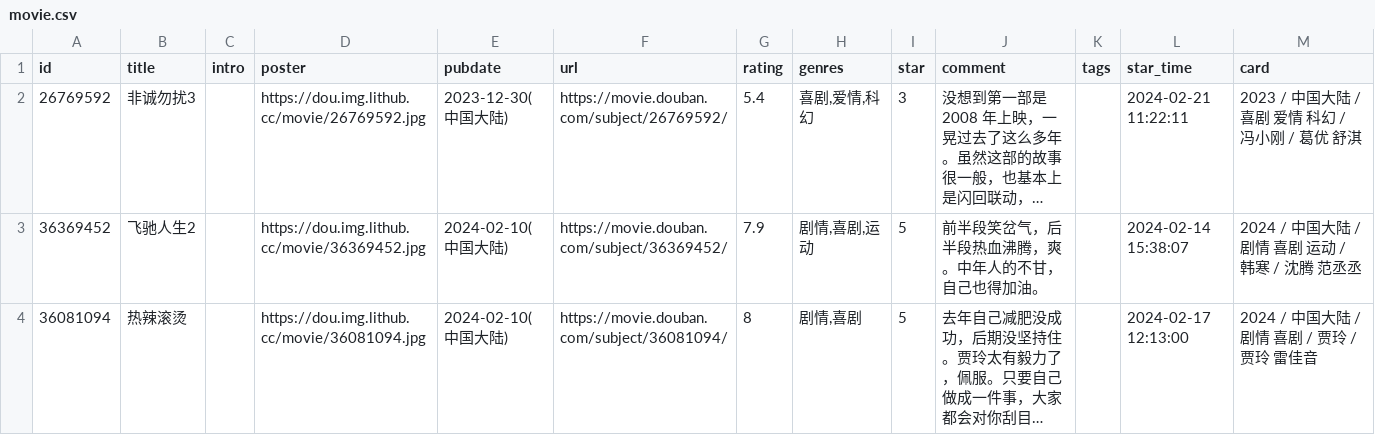
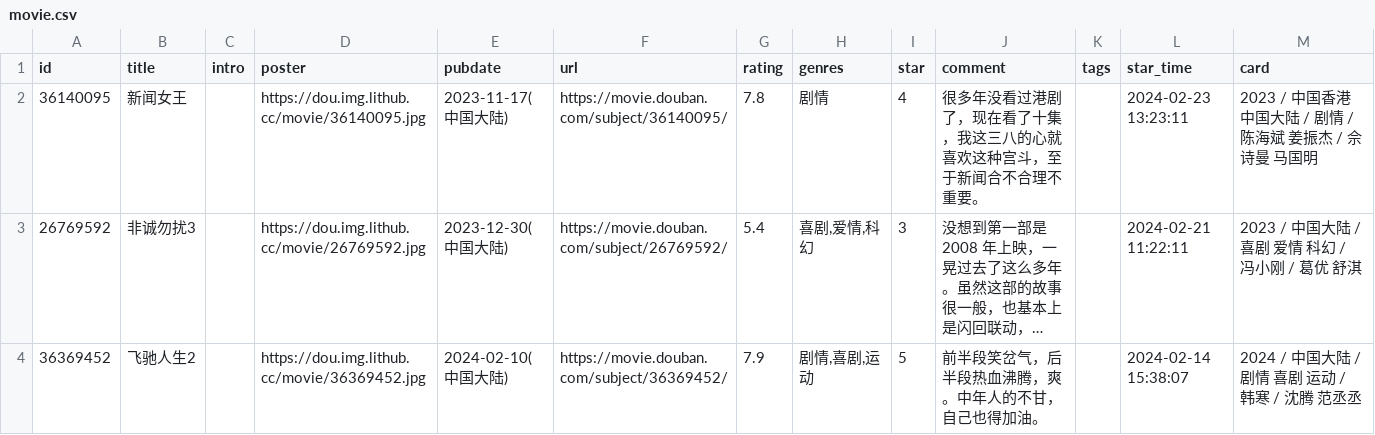
Before and after one commit to koobai/blog, a CSV file: data/douban/movie.csv, drawn as a sheet; only a part is shown; the shorter side is filled out with more unchanged rows; long unchanged cells end in …; the diff names each change by its address in the sheet, - before the commit and + after, or states it on an @@ line.

Commit message:
chore: update douban data

```diff
--- a/data/douban/movie.csv
+++ b/data/douban/movie.csv
+row 2: 36140095 | 新闻女王 |  | https://dou.img.lithub.cc/movie/36140095.jpg | 2023-11-17(中国大陆) | https://movie.douban.com/subject/36140095/ | 7.8 | 剧情 | 4 | 很多年没看过港剧了，现在看了十集，我这三八的心就喜欢这种宫斗，至于新闻合不合理不重要。 |  | 2024-02-23 13:23:11 | 2023 / 中国香港 中国大陆 / 剧情 / 陈海斌 姜振杰 / 佘诗曼 马国明
```
